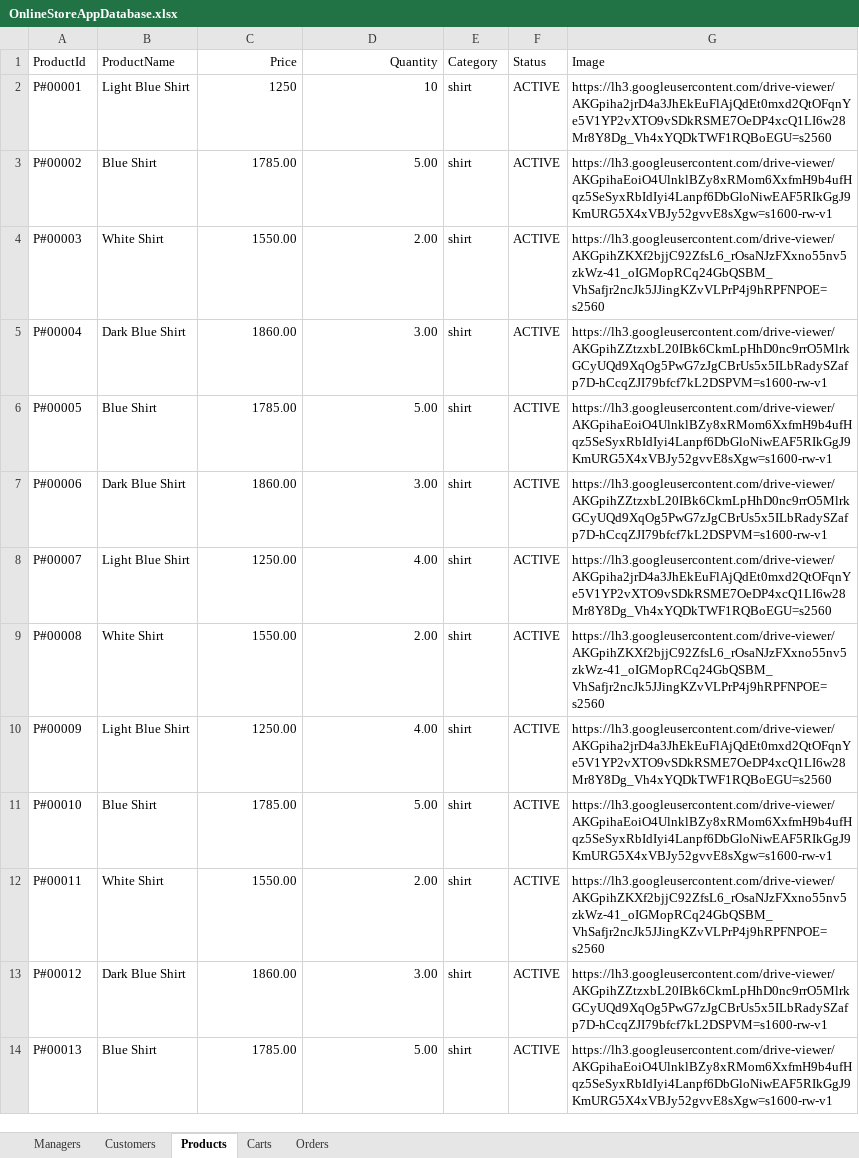
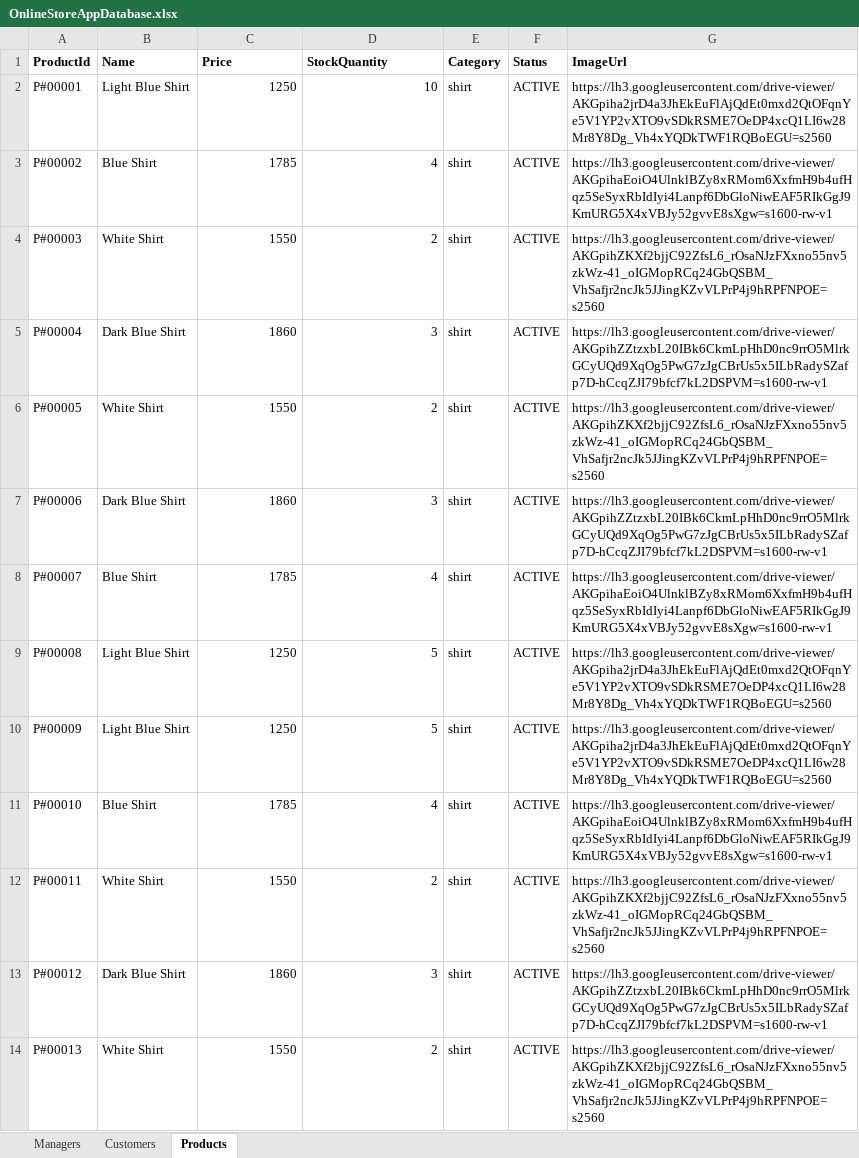
Before and after one commit to LuckySingh1234/OnlineStoreAppBackendAPI, an Excel workbook: data/OnlineStoreAppDatabase.xlsx, sheet Products, drawn as a sheet; only a part is shown; values as stored, in another font and other column widths than the file's, no borders; the diff covers the shown part only; the diff names each change by its address in the sheet, - before the commit and + after, or states it on an @@ line.

```diff
--- a/data/OnlineStoreAppDatabase.xlsx (sheet Products)
+++ b/data/OnlineStoreAppDatabase.xlsx (sheet Products)
-sheet tab: Carts
-sheet tab: Orders
-A1:G1 bold: off
+A1:G1 bold: on
-B1: ProductName
+B1: Name
-C1:D1 alignment: right
+C1:D1 alignment: left
-D1: Quantity
+D1: StockQuantity
-G1: Image
+G1: ImageUrl
-C3 (Price): 1785.00
+C3 (Price): 1785
-D3 (StockQuantity): 5.00
+D3 (StockQuantity): 4
-C4 (Price): 1550.00
+C4 (Price): 1550
-D4 (StockQuantity): 2.00
+D4 (StockQuantity): 2
-C5 (Price): 1860.00
+C5 (Price): 1860
-D5 (StockQuantity): 3.00
+D5 (StockQuantity): 3
-B6 (Name): Blue Shirt
+B6 (Name): White Shirt
-C6 (Price): 1785.00
+C6 (Price): 1550
-D6 (StockQuantity): 5.00
+D6 (StockQuantity): 2
-G6 (ImageUrl): https://lh3.googleusercontent.com/drive-viewer/AKGpihaEoiO4UlnklBZy8xRMom6XxfmH9b4ufHqz5SeSyxRbIdIyi4Lanpf6DbGloNiwEAF5RIkGgJ9KmURG5X4xVBJy52gvvE8sXgw=s1600-rw-v1
+G6 (ImageUrl): https://lh3.googleusercontent.com/drive-viewer/AKGpihZKXf2bjjC92ZfsL6_rOsaNJzFXxno55nv5zkWz-41_oIGMopRCq24GbQSBM_VhSafjr2ncJk5JJingKZvVLPrP4j9hRPFNPOE=s2560
-C7 (Price): 1860.00
+C7 (Price): 1860
-D7 (StockQuantity): 3.00
+D7 (StockQuantity): 3
-B8 (Name): Light Blue Shirt
+B8 (Name): Blue Shirt
-C8 (Price): 1250.00
+C8 (Price): 1785
-D8 (StockQuantity): 4.00
+D8 (StockQuantity): 4
-G8 (ImageUrl): https://lh3.googleusercontent.com/drive-viewer/AKGpiha2jrD4a3JhEkEuFlAjQdEt0mxd2QtOFqnYe5V1YP2vXTO9vSDkRSME7OeDP4xcQ1LI6w28Mr8Y8Dg_Vh4xYQDkTWF1RQBoEGU=s2560
+G8 (ImageUrl): https://lh3.googleusercontent.com/drive-viewer/AKGpihaEoiO4UlnklBZy8xRMom6XxfmH9b4ufHqz5SeSyxRbIdIyi4Lanpf6DbGloNiwEAF5RIkGgJ9KmURG5X4xVBJy52gvvE8sXgw=s1600-rw-v1
-B9 (Name): White Shirt
+B9 (Name): Light Blue Shirt
-C9 (Price): 1550.00
+C9 (Price): 1250
-D9 (StockQuantity): 2.00
+D9 (StockQuantity): 5
-G9 (ImageUrl): https://lh3.googleusercontent.com/drive-viewer/AKGpihZKXf2bjjC92ZfsL6_rOsaNJzFXxno55nv5zkWz-41_oIGMopRCq24GbQSBM_VhSafjr2ncJk5JJingKZvVLPrP4j9hRPFNPOE=s2560
+G9 (ImageUrl): https://lh3.googleusercontent.com/drive-viewer/AKGpiha2jrD4a3JhEkEuFlAjQdEt0mxd2QtOFqnYe5V1YP2vXTO9vSDkRSME7OeDP4xcQ1LI6w28Mr8Y8Dg_Vh4xYQDkTWF1RQBoEGU=s2560
-C10 (Price): 1250.00
+C10 (Price): 1250
-D10 (StockQuantity): 4.00
+D10 (StockQuantity): 5
-C11 (Price): 1785.00
+C11 (Price): 1785
-D11 (StockQuantity): 5.00
+D11 (StockQuantity): 4
-C12 (Price): 1550.00
+C12 (Price): 1550
-D12 (StockQuantity): 2.00
+D12 (StockQuantity): 2
-C13 (Price): 1860.00
+C13 (Price): 1860
-D13 (StockQuantity): 3.00
+D13 (StockQuantity): 3
-B14 (Name): Blue Shirt
+B14 (Name): White Shirt
-C14 (Price): 1785.00
+C14 (Price): 1550
-D14 (StockQuantity): 5.00
+D14 (StockQuantity): 2
-G14 (ImageUrl): https://lh3.googleusercontent.com/drive-viewer/AKGpihaEoiO4UlnklBZy8xRMom6XxfmH9b4ufHqz5SeSyxRbIdIyi4Lanpf6DbGloNiwEAF5RIkGgJ9KmURG5X4xVBJy52gvvE8sXgw=s1600-rw-v1
+G14 (ImageUrl): https://lh3.googleusercontent.com/drive-viewer/AKGpihZKXf2bjjC92ZfsL6_rOsaNJzFXxno55nv5zkWz-41_oIGMopRCq24GbQSBM_VhSafjr2ncJk5JJingKZvVLPrP4j9hRPFNPOE=s2560
```
Also changed, not shown: 4 removed rows and 249 edited cells elsewhere in this sheet, sheet Customers, sheet Managers, 4 other files.
